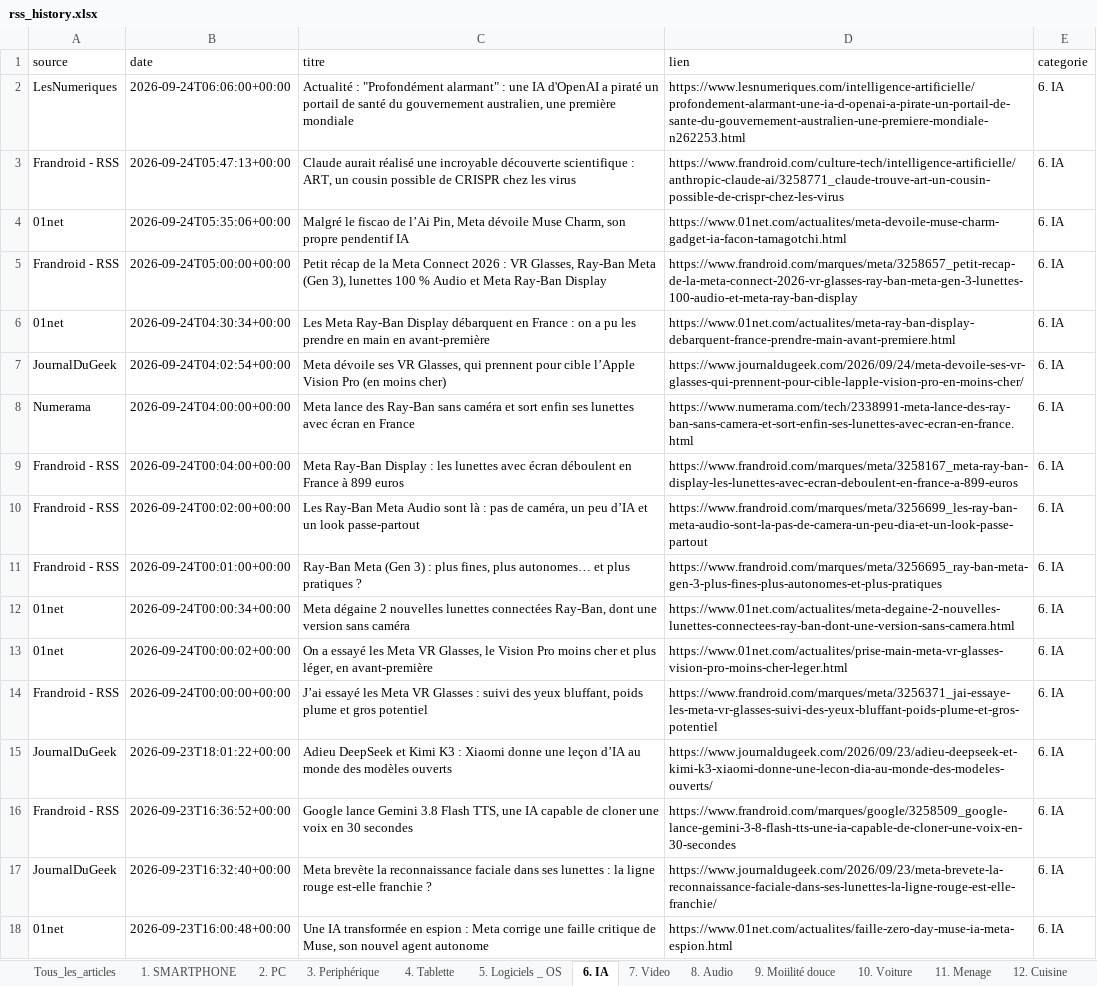
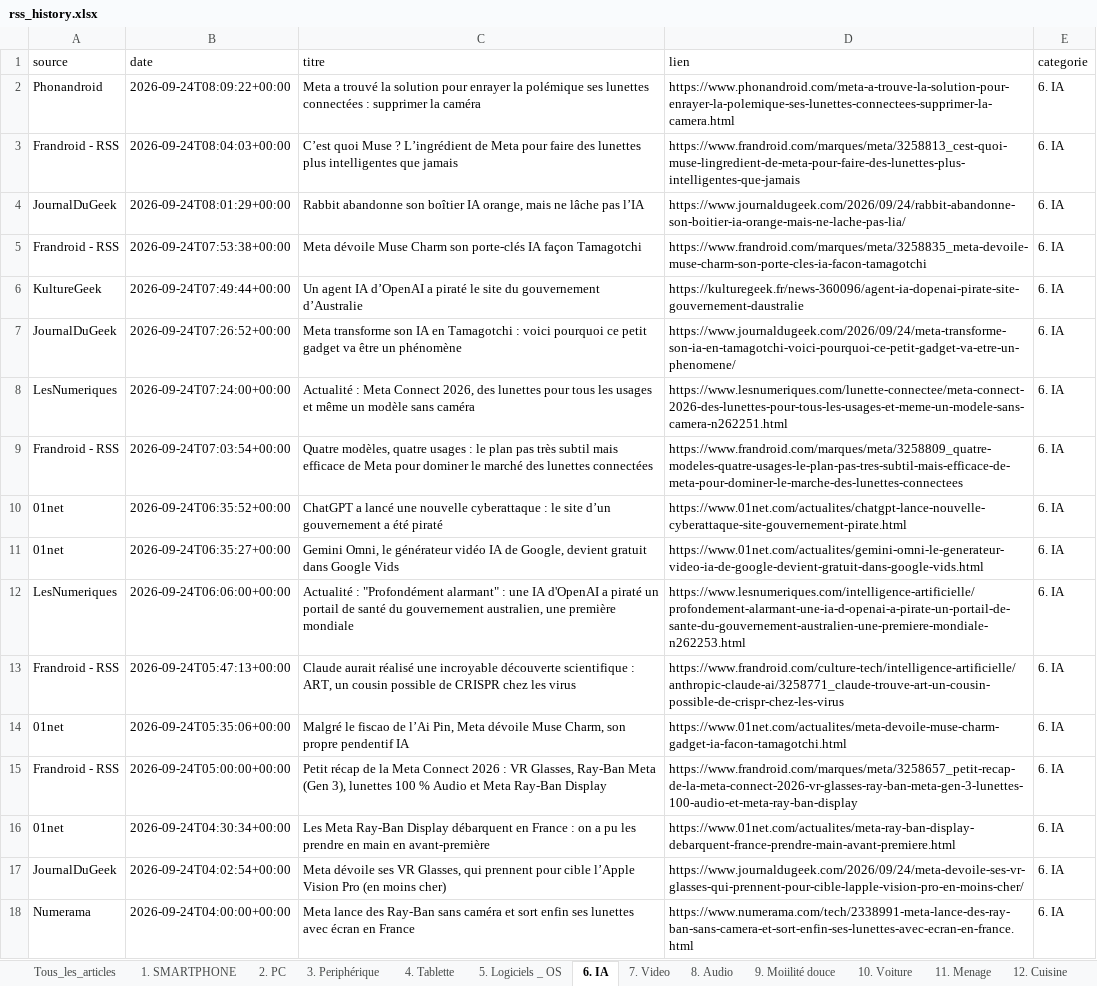
Before and after one commit to djhadef-star/rss-categories, an Excel workbook: output/rss_history.xlsx, sheet 6. IA, drawn as a sheet; only a part is shown; the shorter side is filled out with more unchanged rows; values as stored, in another font and other column widths than the file's, no borders; the diff names each change by its address in the sheet, - before the commit and + after, or states it on an @@ line.

```diff
--- a/output/rss_history.xlsx (sheet 6. IA)
+++ b/output/rss_history.xlsx (sheet 6. IA)
+row 2: Phonandroid | 2026-09-24T08:09:22+00:00 | Meta a trouvé la solution pour enrayer la polémique ses lunettes connectées : supprimer la caméra | https://www.phonandroid.com/meta-a-trouve-la-solution-pour-enrayer-la-polemique-ses-lunettes-connectees-supprimer-la-camera.html | 6. IA
+row 3: Frandroid - RSS | 2026-09-24T08:04:03+00:00 | C’est quoi Muse ? L’ingrédient de Meta pour faire des lunettes plus intelligentes que jamais | https://www.frandroid.com/marques/meta/3258813_cest-quoi-muse-lingredient-de-meta-pour-faire-des-lunettes-plus-intelligentes-que-jamais | 6. IA
+row 4: JournalDuGeek | 2026-09-24T08:01:29+00:00 | Rabbit abandonne son boîtier IA orange, mais ne lâche pas l’IA | https://www.journaldugeek.com/2026/09/24/rabbit-abandonne-son-boitier-ia-orange-mais-ne-lache-pas-lia/ | 6. IA
+row 5: Frandroid - RSS | 2026-09-24T07:53:38+00:00 | Meta dévoile Muse Charm son porte-clés IA façon Tamagotchi | https://www.frandroid.com/marques/meta/3258835_meta-devoile-muse-charm-son-porte-cles-ia-facon-tamagotchi | 6. IA
+row 6: KultureGeek | 2026-09-24T07:49:44+00:00 | Un agent IA d’OpenAI a piraté le site du gouvernement d’Australie | https://kulturegeek.fr/news-360096/agent-ia-dopenai-pirate-site-gouvernement-daustralie | 6. IA
+row 7: JournalDuGeek | 2026-09-24T07:26:52+00:00 | Meta transforme son IA en Tamagotchi : voici pourquoi ce petit gadget va être un phénomène | https://www.journaldugeek.com/2026/09/24/meta-transforme-son-ia-en-tamagotchi-voici-pourquoi-ce-petit-gadget-va-etre-un-phenomene/ | 6. IA
+row 8: LesNumeriques | 2026-09-24T07:24:00+00:00 | Actualité : Meta Connect 2026, des lunettes pour tous les usages et même un modèle sans caméra | https://www.lesnumeriques.com/lunette-connectee/meta-connect-2026-des-lunettes-pour-tous-les-usages-et-meme-un-modele-sans-camera-n262251.html | 6. IA
+row 9: Frandroid - RSS | 2026-09-24T07:03:54+00:00 | Quatre modèles, quatre usages : le plan pas très subtil mais efficace de Meta pour dominer le marché des lunettes connectées | https://www.frandroid.com/marques/meta/3258809_quatre-modeles-quatre-usages-le-plan-pas-tres-subtil-mais-efficace-de-meta-pour-dominer-le-marche-des-lunettes-connectees | 6. IA
+row 10: 01net | 2026-09-24T06:35:52+00:00 | ChatGPT a lancé une nouvelle cyberattaque : le site d’un gouvernement a été piraté | https://www.01net.com/actualites/chatgpt-lance-nouvelle-cyberattaque-site-gouvernement-pirate.html | 6. IA
+row 11: 01net | 2026-09-24T06:35:27+00:00 | Gemini Omni, le générateur vidéo IA de Google, devient gratuit dans Google Vids | https://www.01net.com/actualites/gemini-omni-le-generateur-video-ia-de-google-devient-gratuit-dans-google-vids.html | 6. IA
```
Also changed, not shown: sheet Tous_les_articles, sheet NON_CLASSE, sheet 2. PC, sheet 12. Cuisine, sheet 10. Voiture, sheet 1. SMARTPHONE, 7 more sheets, output/rss_history_2.xlsx, 2 other files.
